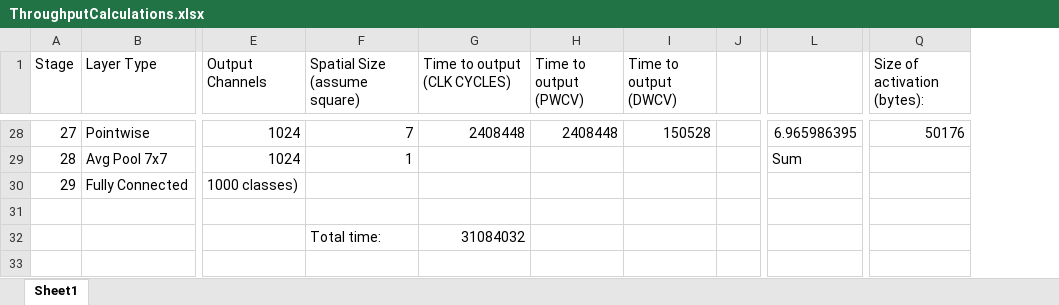
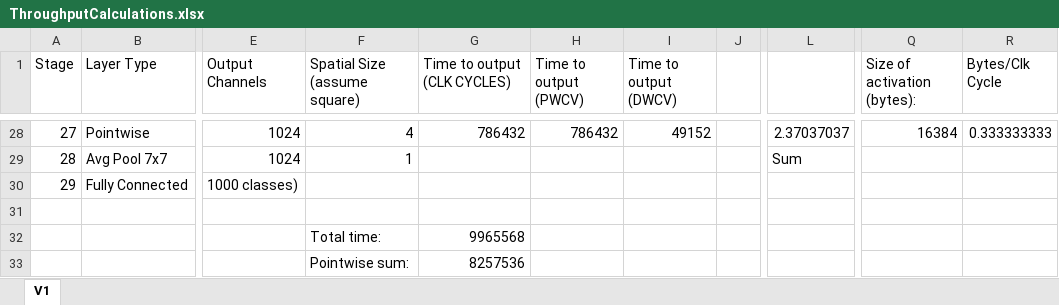
Before and after one commit to PeterAKG/MobileNetAccelerator, an Excel workbook: Python/ThroughputCalculations.xlsx, sheet V1, drawn as a sheet; only a part is shown, gaps mark what is left out; values as stored, in another font and other column widths than the file's, no borders; removed rows and columns are numbered as before the commit, all else as after; rows hold the shown columns only; the diff covers the shown part only; the diff names each change by its address in the sheet, - before the commit and + after, or states it on an @@ line.

```diff
--- a/Python/ThroughputCalculations.xlsx (sheet V1)
+++ b/Python/ThroughputCalculations.xlsx (sheet V1)
-sheet tab: Sheet1
+sheet tab: V1
-column L, rows 28-29: 6.965986395 | Sum
+column L, rows 28-29: 2.37037037 | Sum
+column R (Bytes/Clk Cycle), row 28: 0.333333333
-F28 (Spatial Size (assume square)): 7
+F28 (Spatial Size (assume square)): 4
-G28 (Time to output (CLK CYCLES)): 2408448
+G28 (Time to output (CLK CYCLES)): 786432
-H28 (Time to output (PWCV)): 2408448
+H28 (Time to output (PWCV)): 786432
-I28 (Time to output (DWCV)): 150528
+I28 (Time to output (DWCV)): 49152
-Q28 (Size of activation (bytes):): 50176
+Q28 (Size of activation (bytes):): 16384
-G32 (Time to output (CLK CYCLES)): 31084032
+G32 (Time to output (CLK CYCLES)): 9965568
+row 33:  |  |  | Pointwise sum: | 8257536
```
Also changed, not shown: 126 edited cells elsewhere in this sheet, 5 other files.
